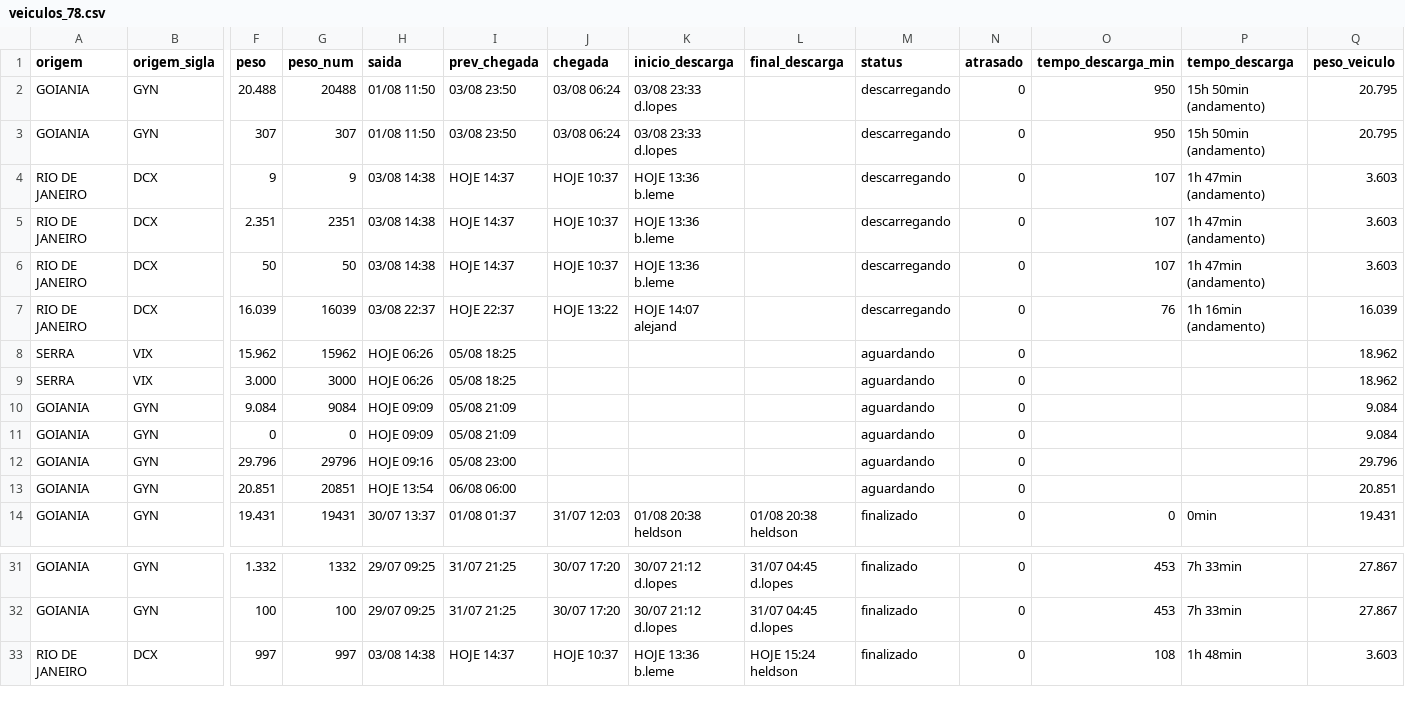
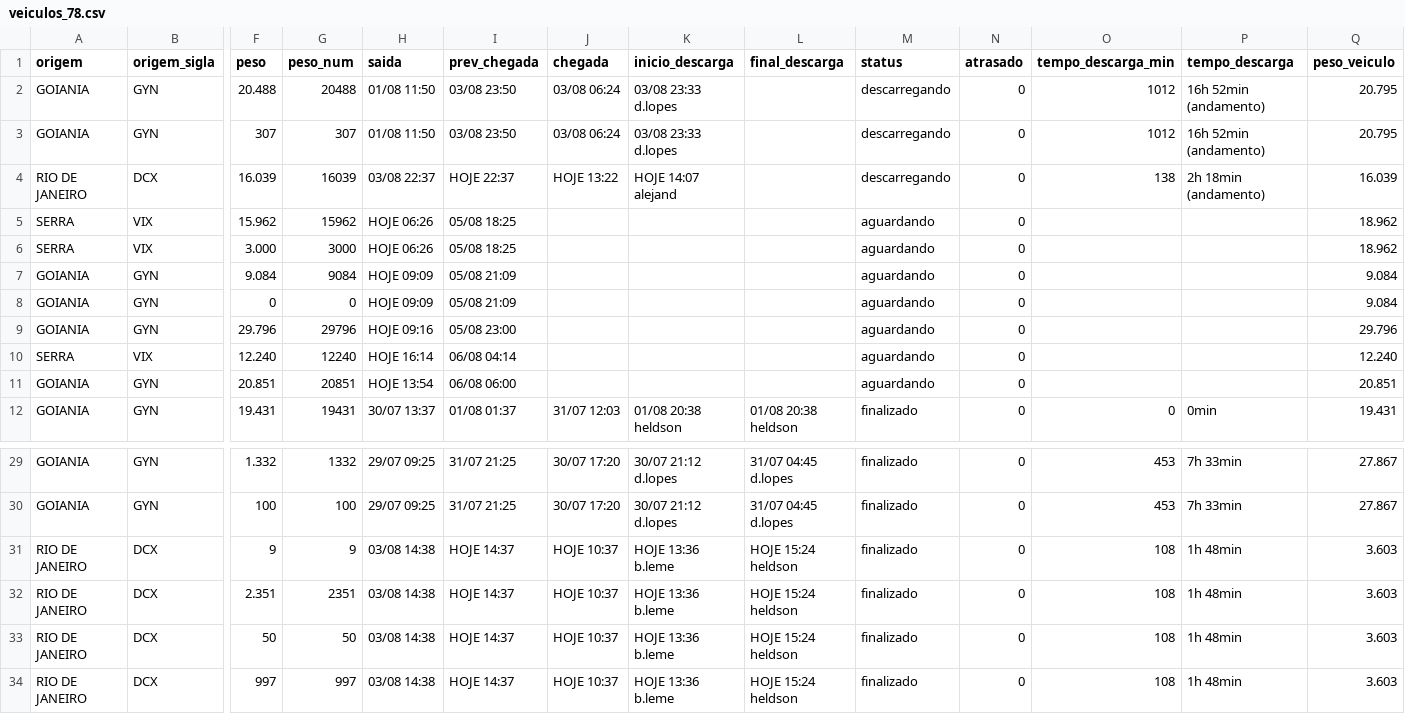
Before and after one commit to binhotransportes15/coletas-ace, a CSV file: dashboard/data/armazem/veiculos_78.csv, drawn as a sheet; only a part is shown, gaps mark what is left out; removed rows and columns are numbered as before the commit, all else as after; rows hold the shown columns only; the diff names each change by its address in the sheet, - before the commit and + after, or states it on an @@ line.

```diff
--- a/dashboard/data/armazem/veiculos_78.csv
+++ b/dashboard/data/armazem/veiculos_78.csv
-O2:O3 (tempo_descarga_min): 950
+O2:O3 (tempo_descarga_min): 1012
-P2:P3 (tempo_descarga): 15h 50min (andamento)
+P2:P3 (tempo_descarga): 16h 52min (andamento)
-row 4: RIO DE JANEIRO | DCX | 9 | 9 | 03/08 14:38 | HOJE 14:37 | HOJE 10:37 | HOJE 13:36 b.leme |  | descarregando | 0 | 107 | 1h 47min (andamento) | 3.603
-row 5: RIO DE JANEIRO | DCX | 2.351 | 2351 | 03/08 14:38 | HOJE 14:37 | HOJE 10:37 | HOJE 13:36 b.leme |  | descarregando | 0 | 107 | 1h 47min (andamento) | 3.603
-row 6: RIO DE JANEIRO | DCX | 50 | 50 | 03/08 14:38 | HOJE 14:37 | HOJE 10:37 | HOJE 13:36 b.leme |  | descarregando | 0 | 107 | 1h 47min (andamento) | 3.603
-O4 (tempo_descarga_min): 76
+O4 (tempo_descarga_min): 138
-P4 (tempo_descarga): 1h 16min (andamento)
+P4 (tempo_descarga): 2h 18min (andamento)
+row 10: SERRA | VIX | 12.240 | 12240 | HOJE 16:14 | 06/08 04:14 |  |  |  | aguardando | 0 |  |  | 12.240
+row 31: RIO DE JANEIRO | DCX | 9 | 9 | 03/08 14:38 | HOJE 14:37 | HOJE 10:37 | HOJE 13:36 b.leme | HOJE 15:24 heldson | finalizado | 0 | 108 | 1h 48min | 3.603
+row 32: RIO DE JANEIRO | DCX | 2.351 | 2351 | 03/08 14:38 | HOJE 14:37 | HOJE 10:37 | HOJE 13:36 b.leme | HOJE 15:24 heldson | finalizado | 0 | 108 | 1h 48min | 3.603
+row 33: RIO DE JANEIRO | DCX | 50 | 50 | 03/08 14:38 | HOJE 14:37 | HOJE 10:37 | HOJE 13:36 b.leme | HOJE 15:24 heldson | finalizado | 0 | 108 | 1h 48min | 3.603
```
Also changed, not shown: dashboard/data/coletas.csv, dashboard/data/coletas_103.csv, 12 other files.
